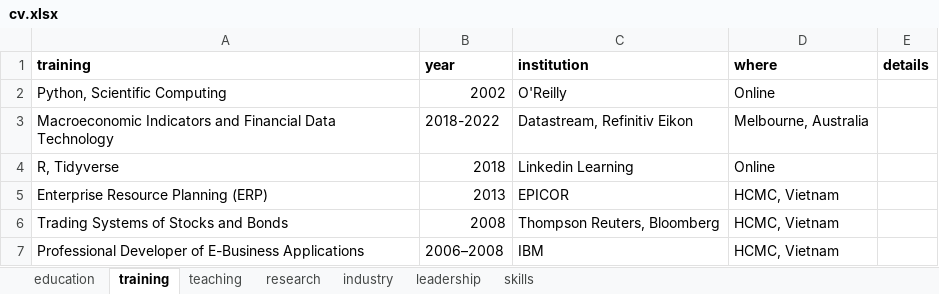
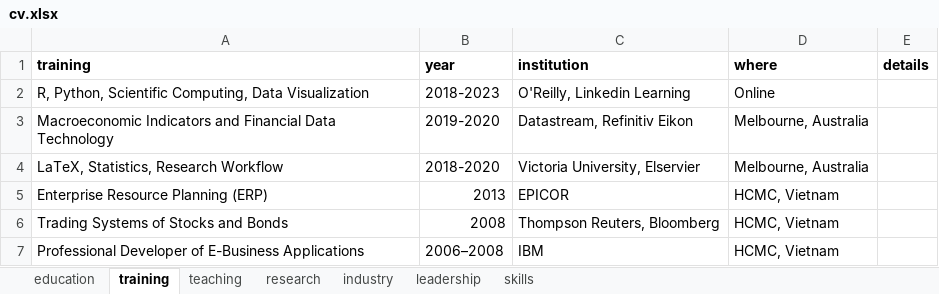
Before and after one commit to Pham-Hoang-Thach/CV-Awesome, an Excel workbook: cv/cv.xlsx, sheet training, drawn as a sheet; values as stored, in another font and other column widths than the file's, no borders; removed rows and columns are numbered as before the commit, all else as after; the diff names each change by its address in the sheet, - before the commit and + after, or states it on an @@ line.

```diff
--- a/cv/cv.xlsx (sheet training)
+++ b/cv/cv.xlsx (sheet training)
-row 2: Python, Scientific Computing | 2002 | O'Reilly | Online
+row 2: R, Python, Scientific Computing, Data Visualization | 2018-2023 | O'Reilly, Linkedin Learning | Online
-B3 (year): 2018-2022
+B3 (year): 2019-2020
-row 4: R, Tidyverse | 2018 | Linkedin Learning | Online
+row 4: LaTeX, Statistics, Research Workflow | 2018-2020 | Victoria University, Elservier | Melbourne, Australia
```
Also changed, not shown: sheet industry, 3 other files.
